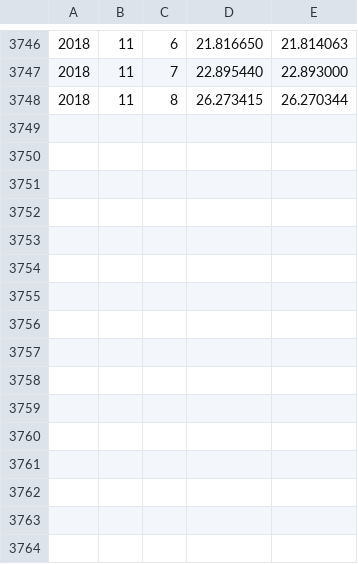
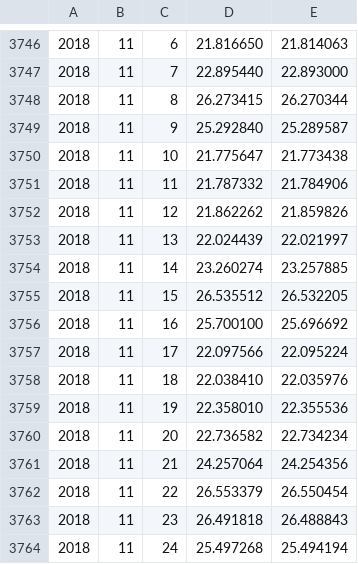
Before and after one commit to atommaki/google-ipv6-stats, a CSV file: results/results.csv, drawn as a sheet; only a part is shown, gaps mark what is left out; the diff names each change by its address in the sheet, - before the commit and + after, or states it on an @@ line.

Commit message:
update results

```diff
--- a/results/results.csv
+++ b/results/results.csv
+row 3749: 2018 | 11 | 9 | 25.292840 | 25.289587
+row 3750: 2018 | 11 | 10 | 21.775647 | 21.773438
+row 3751: 2018 | 11 | 11 | 21.787332 | 21.784906
+row 3752: 2018 | 11 | 12 | 21.862262 | 21.859826
+row 3753: 2018 | 11 | 13 | 22.024439 | 22.021997
+row 3754: 2018 | 11 | 14 | 23.260274 | 23.257885
+row 3755: 2018 | 11 | 15 | 26.535512 | 26.532205
+row 3756: 2018 | 11 | 16 | 25.700100 | 25.696692
+row 3757: 2018 | 11 | 17 | 22.097566 | 22.095224
+row 3758: 2018 | 11 | 18 | 22.038410 | 22.035976
+row 3759: 2018 | 11 | 19 | 22.358010 | 22.355536
+row 3760: 2018 | 11 | 20 | 22.736582 | 22.734234
+row 3761: 2018 | 11 | 21 | 24.257064 | 24.254356
+row 3762: 2018 | 11 | 22 | 26.553379 | 26.550454
+row 3763: 2018 | 11 | 23 | 26.491818 | 26.488843
+row 3764: 2018 | 11 | 24 | 25.497268 | 25.494194
```
Also changed, not shown: 1 other file.
